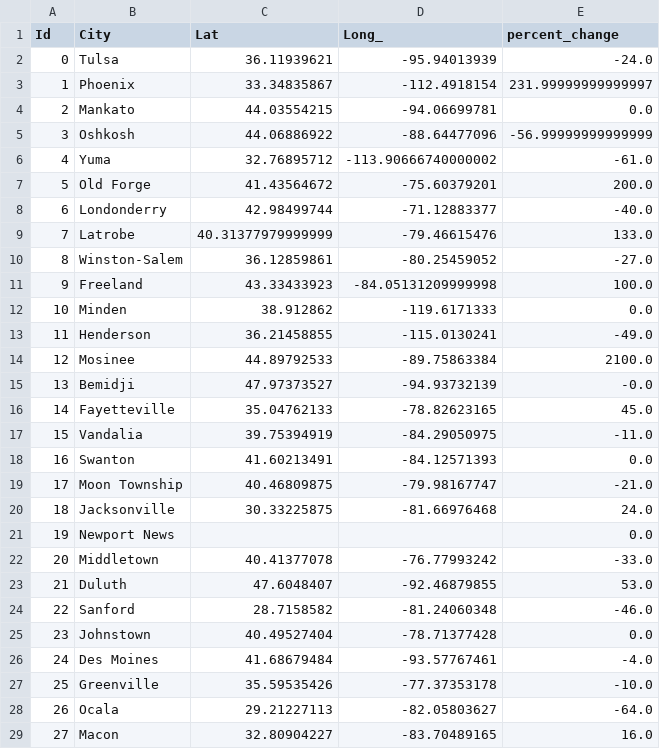
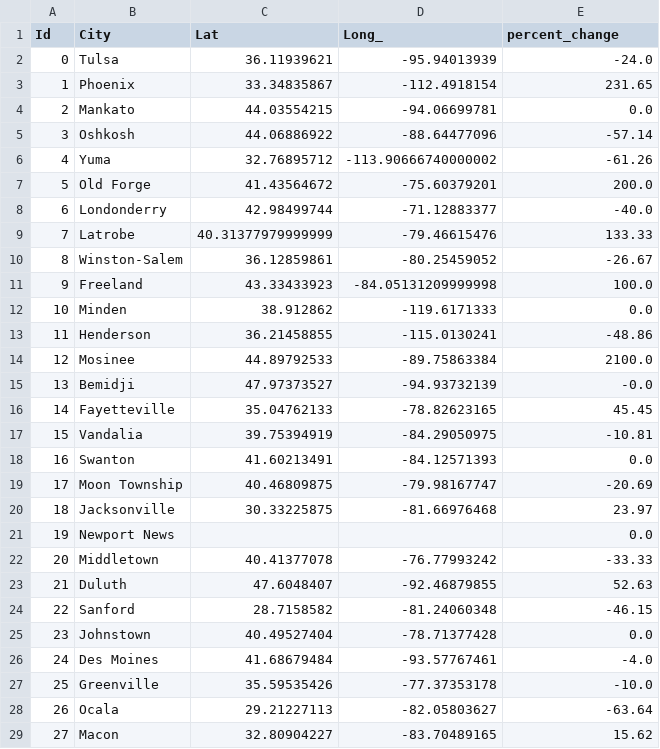
Before and after one commit to carljparker/data-512-final, a CSV file: data/trump-rally-locations.csv, drawn as a sheet; only a part is shown; the diff covers the shown part only.

Commit message:
Persist the processed data as CSV

```diff
--- a/data/trump-rally-locations.csv
+++ b/data/trump-rally-locations.csv
@@ -2,24 +2,24 @@ Id,City,Lat,Long_,percent_change
 0,Tulsa,36.11939621,-95.94013939,-24.0
-1,Phoenix,33.34835867,-112.4918154,231.99999999999997
+1,Phoenix,33.34835867,-112.4918154,231.65
 2,Mankato,44.03554215,-94.06699781,0.0
-3,Oshkosh,44.06886922,-88.64477096,-56.99999999999999
-4,Yuma,32.76895712,-113.90666740000002,-61.0
+3,Oshkosh,44.06886922,-88.64477096,-57.14
+4,Yuma,32.76895712,-113.90666740000002,-61.26
 5,Old Forge,41.43564672,-75.60379201,200.0
 6,Londonderry,42.98499744,-71.12883377,-40.0
-7,Latrobe,40.31377979999999,-79.46615476,133.0
-8,Winston-Salem,36.12859861,-80.25459052,-27.0
+7,Latrobe,40.31377979999999,-79.46615476,133.33
+8,Winston-Salem,36.12859861,-80.25459052,-26.67
 9,Freeland,43.33433923,-84.05131209999998,100.0
 10,Minden,38.912862,-119.6171333,0.0
-11,Henderson,36.21458855,-115.0130241,-49.0
+11,Henderson,36.21458855,-115.0130241,-48.86
 12,Mosinee,44.89792533,-89.75863384,2100.0
 13,Bemidji,47.97373527,-94.93732139,-0.0
-14,Fayetteville,35.04762133,-78.82623165,45.0
-15,Vandalia,39.75394919,-84.29050975,-11.0
+14,Fayetteville,35.04762133,-78.82623165,45.45
+15,Vandalia,39.75394919,-84.29050975,-10.81
 16,Swanton,41.60213491,-84.12571393,0.0
-17,Moon Township,40.46809875,-79.98167747,-21.0
-18,Jacksonville,30.33225875,-81.66976468,24.0
+17,Moon Township,40.46809875,-79.98167747,-20.69
+18,Jacksonville,30.33225875,-81.66976468,23.97
 19,Newport News,,,0.0
-20,Middletown,40.41377078,-76.77993242,-33.0
-21,Duluth,47.6048407,-92.46879855,53.0
-22,Sanford,28.7158582,-81.24060348,-46.0
+20,Middletown,40.41377078,-76.77993242,-33.33
+21,Duluth,47.6048407,-92.46879855,52.63
+22,Sanford,28.7158582,-81.24060348,-46.15
 23,Johnstown,40.49527404,-78.71377428,0.0
@@ -27,3 +27,3 @@ Id,City,Lat,Long_,percent_change
 25,Greenville,35.59535426,-77.37353178,-10.0
-26,Ocala,29.21227113,-82.05803627,-64.0
-27,Macon,32.80904227,-83.70489165,16.0
+26,Ocala,29.21227113,-82.05803627,-63.64
+27,Macon,32.80904227,-83.70489165,15.62
```
Also changed, not shown: 25 edited cells elsewhere in this file, 1 other file.
